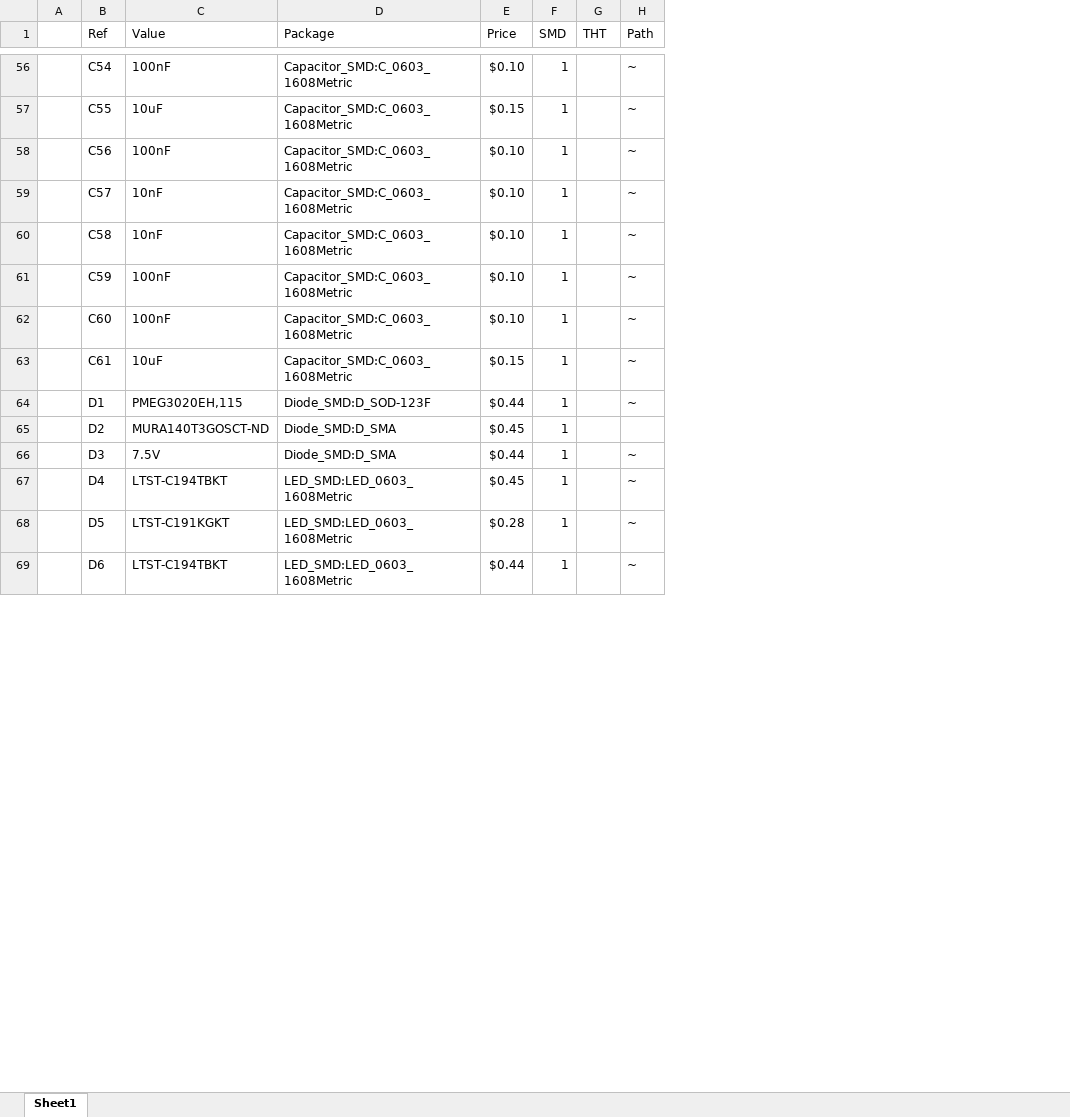
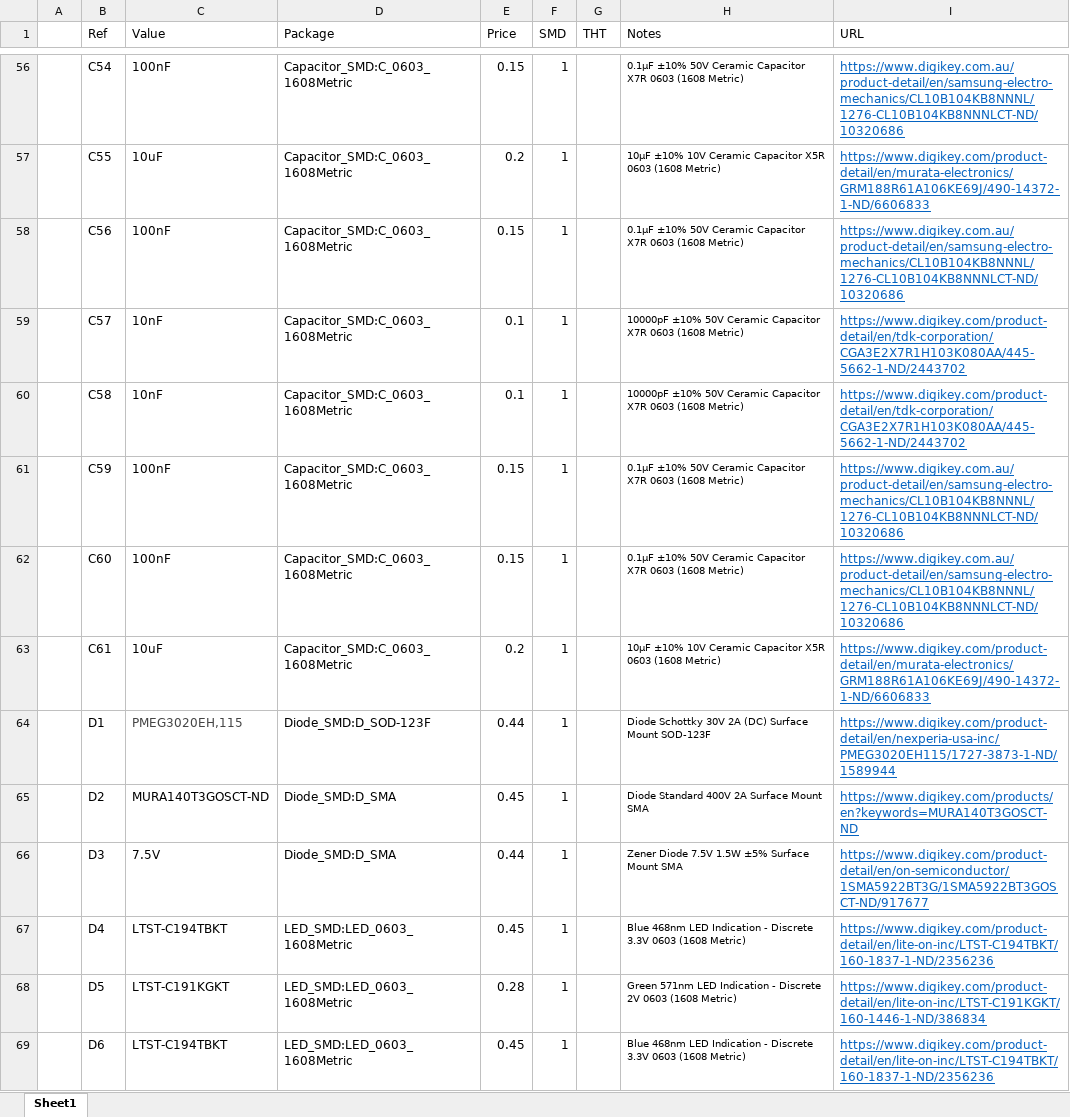
Before and after one commit to sparkerBCI/FYP, an Excel workbook: Hardware/Electronics/Data Acquisition Board/DAQ Board/BoM.xlsx, sheet Sheet1, drawn as a sheet; only a part is shown, gaps mark what is left out; values as stored, in another font and other column widths than the file's, no borders; removed rows and columns are numbered as before the commit, all else as after; the diff covers the shown part only; the diff names each change by its address in the sheet, - before the commit and + after, or states it on an @@ line.

```diff
--- a/Hardware/Electronics/Data Acquisition Board/DAQ Board/BoM.xlsx (sheet Sheet1)
+++ b/Hardware/Electronics/Data Acquisition Board/DAQ Board/BoM.xlsx (sheet Sheet1)
-column H (Path), rows 56-69: ~ | ~ | ~ | ~ | ~ | ~ | ~ | ~ | ~ |  | ~ | ~ | ~ | ~
+column H (Notes), rows 56-69: 0.1µF ±10% 50V Ceramic Capacitor X7R 0603 (1608 Metric) | 10µF ±10% 10V Ceramic Capacitor X5R 0603 (1608 Metric) | 0.1µF ±10% 50V Ceramic Capacitor X7R 0603 (1608 Metric) | 10000pF ±10% 50V Ceramic Capacitor X7R 0603 (1608 Metric) | 10000pF ±10% 50V Ceramic Capacitor X7R 0603 (1608 Metric) | 0.1µF ±10% 50V Ceramic Capacitor X7R 0603 (1608 Metric) | 0.1µF ±10% 50V Ceramic Capacitor X7R 0603 (1608 Metric) | 10µF ±10% 10V Ceramic Capacitor X5R 0603 (1608 Metric) | Diode Schottky 30V 2A (DC) Surface Mount SOD-123F | Diode Standard 400V 2A Surface Mount SMA | Zener Diode 7.5V 1.5W ±5% Surface Mount SMA | Blue 468nm LED Indication - Discrete 3.3V 0603 (1608 Metric) | Green 571nm LED Indication - Discrete 2V 0603 (1608 Metric) | Blue 468nm LED Indication - Discrete 3.3V 0603 (1608 Metric)
+column I (URL), rows 56-69: https://www.digikey.com.au/product-detail/en/samsung-electro-mechanics/CL10B104KB8NNNL/1276-CL10B104KB8NNNLCT-ND/10320686 | https://www.digikey.com/product-detail/en/murata-electronics/GRM188R61A106KE69J/490-14372-1-ND/6606833 | https://www.digikey.com.au/product-detail/en/samsung-electro-mechanics/CL10B104KB8NNNL/1276-CL10B104KB8NNNLCT-ND/10320686 | https://www.digikey.com/product-detail/en/tdk-corporation/CGA3E2X7R1H103K080AA/445-5662-1-ND/2443702 | https://www.digikey.com/product-detail/en/tdk-corporation/CGA3E2X7R1H103K080AA/445-5662-1-ND/2443702 | https://www.digikey.com.au/product-detail/en/samsung-electro-mechanics/CL10B104KB8NNNL/1276-CL10B104KB8NNNLCT-ND/10320686 | https://www.digikey.com.au/product-detail/en/samsung-electro-mechanics/CL10B104KB8NNNL/1276-CL10B104KB8NNNLCT-ND/10320686 | https://www.digikey.com/product-detail/en/murata-electronics/GRM188R61A106KE69J/490-14372-1-ND/6606833 | https://www.digikey.com/product-detail/en/nexperia-usa-inc/PMEG3020EH115/1727-3873-1-ND/1589944 | https://www.digikey.com/products/en?keywords=MURA140T3GOSCT-ND | https://www.digikey.com/product-detail/en/on-semiconductor/1SMA5922BT3G/1SMA5922BT3GOSCT-ND/917677 | https://www.digikey.com/product-detail/en/lite-on-inc/LTST-C194TBKT/160-1837-1-ND/2356236 | https://www.digikey.com/product-detail/en/lite-on-inc/LTST-C191KGKT/160-1446-1-ND/386834 | https://www.digikey.com/product-detail/en/lite-on-inc/LTST-C194TBKT/160-1837-1-ND/2356236
-E56 (Price): $0.10
+E56 (Price): 0.15
-E57 (Price): $0.15
+E57 (Price): 0.2
-E58 (Price): $0.10
+E58 (Price): 0.15
-E59:E60 (Price): $0.10
+E59:E60 (Price): 0.1
-E61:E62 (Price): $0.10
+E61:E62 (Price): 0.15
-E63 (Price): $0.15
+E63 (Price): 0.2
-C64 text colour: black
+C64 text colour: #444444
-E64 (Price): $0.44
+E64 (Price): 0.44
-E65 (Price): $0.45
+E65 (Price): 0.45
-E66 (Price): $0.44
+E66 (Price): 0.44
-E67 (Price): $0.45
+E67 (Price): 0.45
-E68 (Price): $0.28
+E68 (Price): 0.28
-E69 (Price): $0.44
+E69 (Price): 0.45
```
Also changed, not shown: 4 added rows, 2 removed rows and 132 edited cells elsewhere in this sheet, 5 other files.
